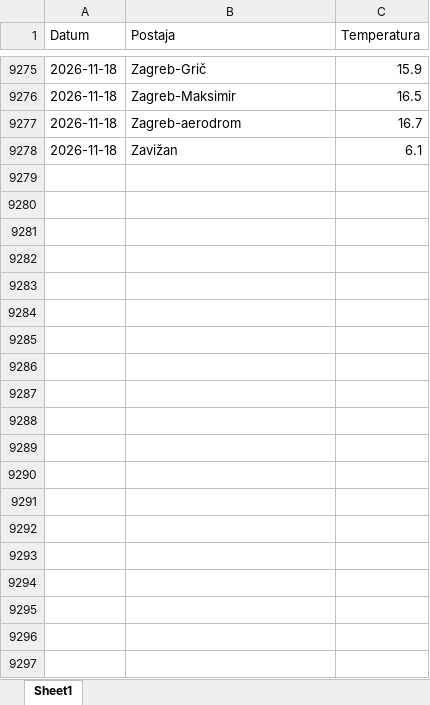
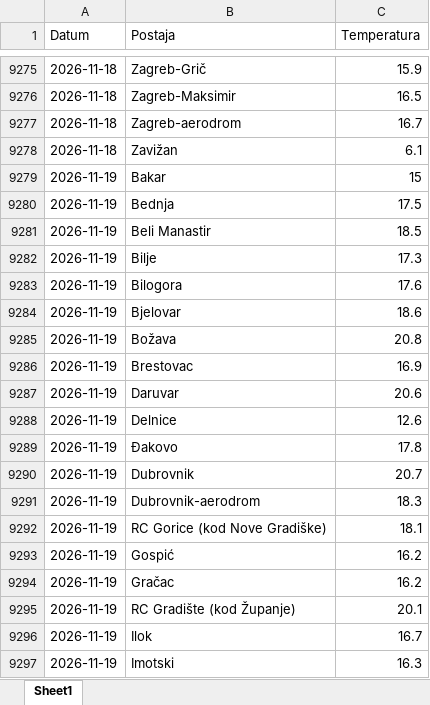
Before and after one commit to tomarakic-ops/meteo-scraper, an Excel workbook: data.xlsx, sheet Sheet1, drawn as a sheet; only a part is shown, gaps mark what is left out; values as stored, in another font and other column widths than the file's, no borders; the diff covers the shown part only; the diff names each change by its address in the sheet, - before the commit and + after, or states it on an @@ line.

```diff
--- a/data.xlsx (sheet Sheet1)
+++ b/data.xlsx (sheet Sheet1)
+row 9279: 2026-11-19 | Bakar | 15
+row 9280: 2026-11-19 | Bednja | 17.5
+row 9281: 2026-11-19 | Beli Manastir | 18.5
+row 9282: 2026-11-19 | Bilje | 17.3
+row 9283: 2026-11-19 | Bilogora | 17.6
+row 9284: 2026-11-19 | Bjelovar | 18.6
+row 9285: 2026-11-19 | Božava | 20.8
+row 9286: 2026-11-19 | Brestovac | 16.9
+row 9287: 2026-11-19 | Daruvar | 20.6
+row 9288: 2026-11-19 | Delnice | 12.6
+row 9289: 2026-11-19 | Đakovo | 17.8
+row 9290: 2026-11-19 | Dubrovnik | 20.7
+row 9291: 2026-11-19 | Dubrovnik-aerodrom | 18.3
+row 9292: 2026-11-19 | RC Gorice (kod Nove Gradiške) | 18.1
+row 9293: 2026-11-19 | Gospić | 16.2
+row 9294: 2026-11-19 | Gračac | 16.2
+row 9295: 2026-11-19 | RC Gradište (kod Županje) | 20.1
+row 9296: 2026-11-19 | Ilok | 16.7
+row 9297: 2026-11-19 | Imotski | 16.3
```
Also changed, not shown: 46 added rows elsewhere in this sheet.
